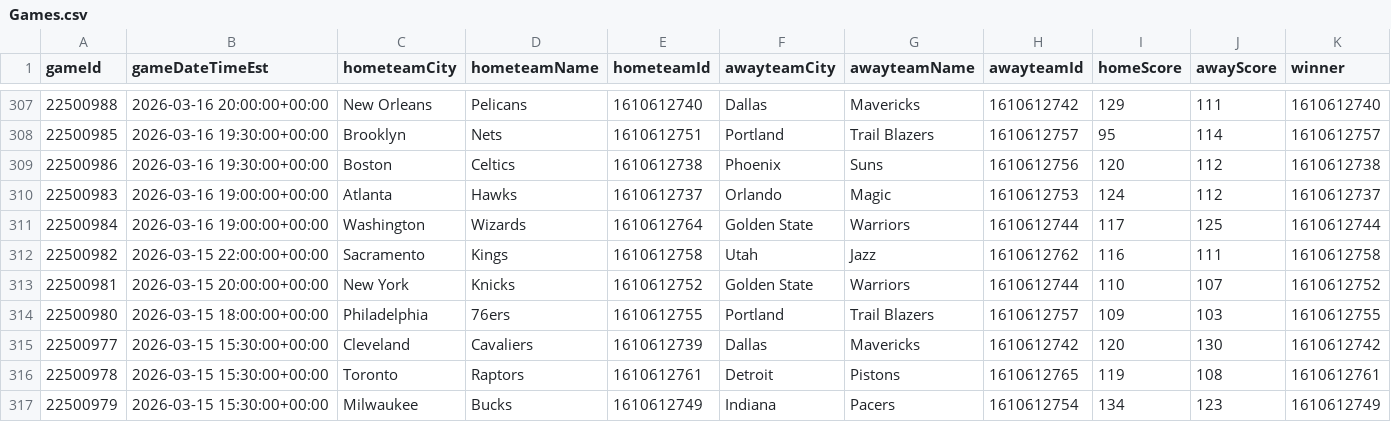
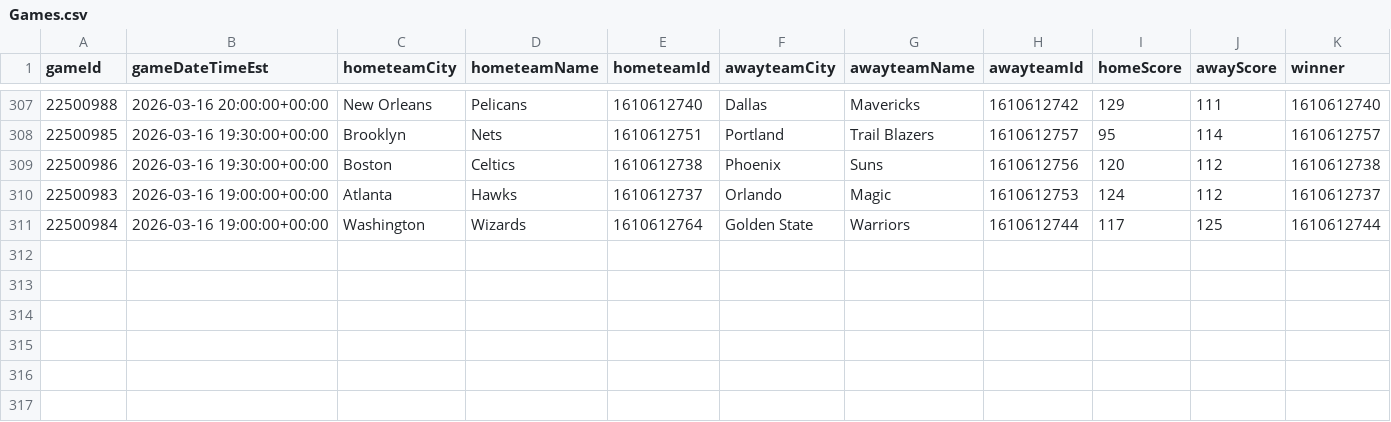
Before and after one commit to mina-p1/Open-Bet, a CSV file: backend/data/box_scores/Games.csv, drawn as a sheet; only a part is shown, gaps mark what is left out; rows hold the shown columns only; the diff names each change by its address in the sheet, - before the commit and + after, or states it on an @@ line.

```diff
--- a/backend/data/box_scores/Games.csv
+++ b/backend/data/box_scores/Games.csv
-row 312: 22500982 | 2026-03-15 22:00:00+00:00 | Sacramento | Kings | 1610612758 | Utah | Jazz | 1610612762 | 116 | 111 | 1610612758
-row 313: 22500981 | 2026-03-15 20:00:00+00:00 | New York | Knicks | 1610612752 | Golden State | Warriors | 1610612744 | 110 | 107 | 1610612752
-row 314: 22500980 | 2026-03-15 18:00:00+00:00 | Philadelphia | 76ers | 1610612755 | Portland | Trail Blazers | 1610612757 | 109 | 103 | 1610612755
-row 315: 22500977 | 2026-03-15 15:30:00+00:00 | Cleveland | Cavaliers | 1610612739 | Dallas | Mavericks | 1610612742 | 120 | 130 | 1610612742
-row 316: 22500978 | 2026-03-15 15:30:00+00:00 | Toronto | Raptors | 1610612761 | Detroit | Pistons | 1610612765 | 119 | 108 | 1610612761
-row 317: 22500979 | 2026-03-15 15:30:00+00:00 | Milwaukee | Bucks | 1610612749 | Indiana | Pacers | 1610612754 | 134 | 123 | 1610612749
```
Also changed, not shown: backend/data/box_scores/TeamStatistics.csv, 3 other files.
